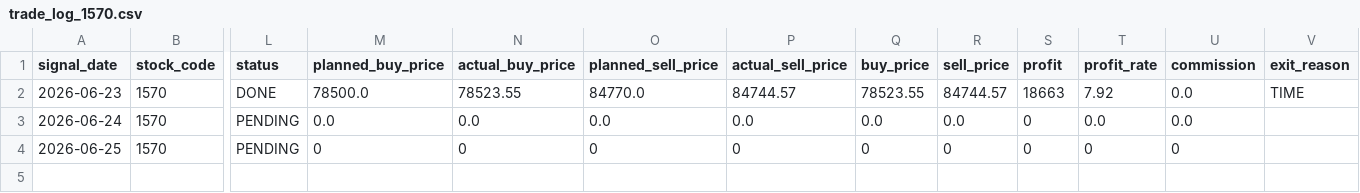
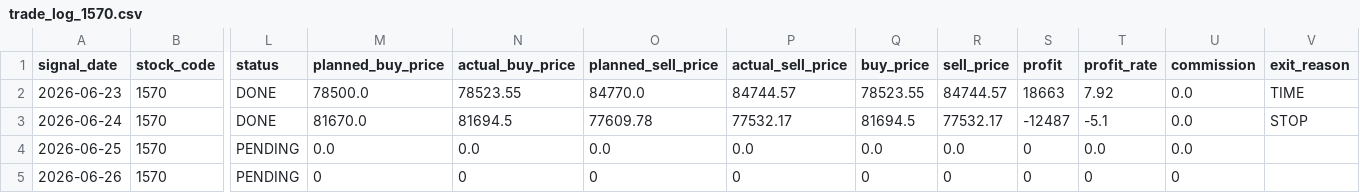
Before and after one commit to ta1k1-arakawa/stock-analyzer, a CSV file: data/monitoring/trade_log_1570.csv, drawn as a sheet; only a part is shown, gaps mark what is left out; rows hold the shown columns only; the diff names each change by its address in the sheet, - before the commit and + after, or states it on an @@ line.

```diff
--- a/data/monitoring/trade_log_1570.csv
+++ b/data/monitoring/trade_log_1570.csv
-L3 (status): PENDING
+L3 (status): DONE
-M3 (planned_buy_price): 0.0
+M3 (planned_buy_price): 81670.0
-N3 (actual_buy_price): 0.0
+N3 (actual_buy_price): 81694.5
-O3 (planned_sell_price): 0.0
+O3 (planned_sell_price): 77609.78
-P3 (actual_sell_price): 0.0
+P3 (actual_sell_price): 77532.17
-Q3 (buy_price): 0.0
+Q3 (buy_price): 81694.5
-R3 (sell_price): 0.0
+R3 (sell_price): 77532.17
-S3 (profit): 0
+S3 (profit): -12487
-T3 (profit_rate): 0.0
+T3 (profit_rate): -5.1
-V3 (exit_reason): (empty)
+V3 (exit_reason): STOP
-M4 (planned_buy_price): 0
+M4 (planned_buy_price): 0.0
-N4 (actual_buy_price): 0
+N4 (actual_buy_price): 0.0
-O4 (planned_sell_price): 0
+O4 (planned_sell_price): 0.0
-P4 (actual_sell_price): 0
+P4 (actual_sell_price): 0.0
-Q4 (buy_price): 0
+Q4 (buy_price): 0.0
-R4 (sell_price): 0
+R4 (sell_price): 0.0
-T4 (profit_rate): 0
+T4 (profit_rate): 0.0
-U4 (commission): 0
+U4 (commission): 0.0
+row 5: 2026-06-26 | 1570 | PENDING | 0 | 0 | 0 | 0 | 0 | 0 | 0 | 0 | 0
```
Also changed, not shown: data/monitoring/trade_log_4188.csv, data/monitoring/trade_log_5020.csv, 5 other files.
